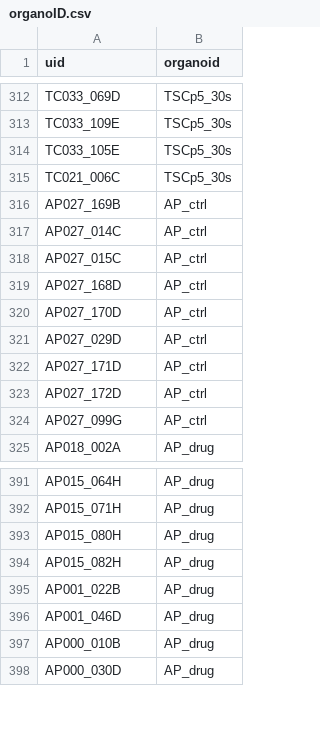
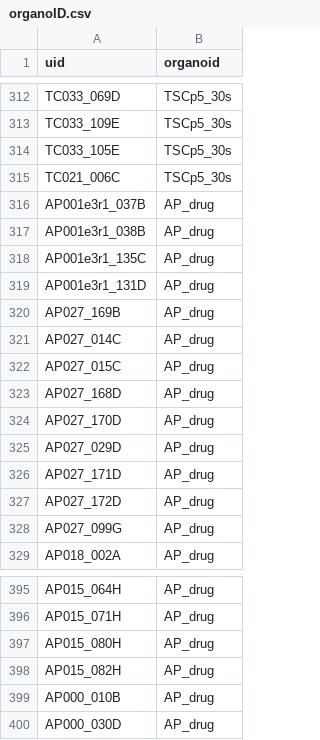
Before and after one commit to JoseGuzman/minibrain, a CSV file: DataSets/organoID.csv, drawn as a sheet; only a part is shown, gaps mark what is left out.

```diff
--- a/DataSets/organoID.csv
+++ b/DataSets/organoID.csv
@@ -315,11 +315,15 @@ TC033_105E,TSCp5_30s
 TC021_006C,TSCp5_30s
-AP027_169B,AP_ctrl
-AP027_014C,AP_ctrl
-AP027_015C,AP_ctrl
-AP027_168D,AP_ctrl
-AP027_170D,AP_ctrl
-AP027_029D,AP_ctrl
-AP027_171D,AP_ctrl
-AP027_172D,AP_ctrl
-AP027_099G,AP_ctrl
+AP001e3r1_037B,AP_drug
+AP001e3r1_038B,AP_drug
+AP001e3r1_135C,AP_drug
+AP001e3r1_131D,AP_drug
+AP027_169B,AP_drug
+AP027_014C,AP_drug
+AP027_015C,AP_drug
+AP027_168D,AP_drug
+AP027_170D,AP_drug
+AP027_029D,AP_drug
+AP027_171D,AP_drug
+AP027_172D,AP_drug
+AP027_099G,AP_drug
 AP018_002A,AP_drug
@@ -394,4 +398,2 @@ AP015_080H,AP_drug
 AP015_082H,AP_drug
-AP001_022B,AP_drug
-AP001_046D,AP_drug
 AP000_010B,AP_drug
```
Also changed, not shown: DataSets/spikes.csv, 2 other files.
